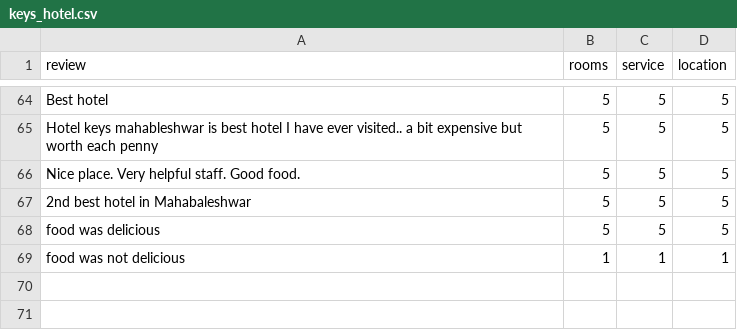
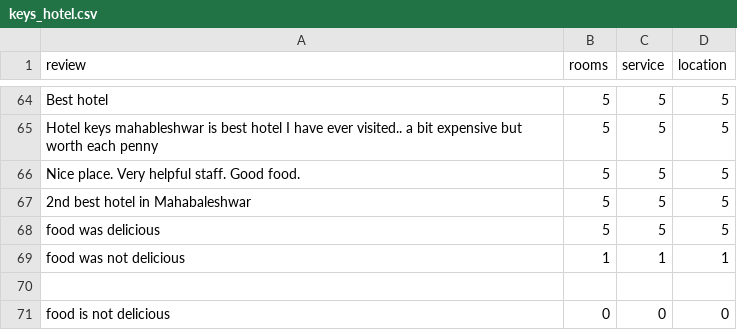
Before and after one commit to RajnandiniIngale/Help_Tourist_1, a CSV file: keys_hotel.csv, drawn as a sheet; only a part is shown, gaps mark what is left out; the diff names each change by its address in the sheet, - before the commit and + after, or states it on an @@ line.

```diff
--- a/keys_hotel.csv
+++ b/keys_hotel.csv
+row 70: (empty)
+row 71: food is not delicious | 0 | 0 | 0
```
Also changed, not shown: park.csv, 13 other files.
